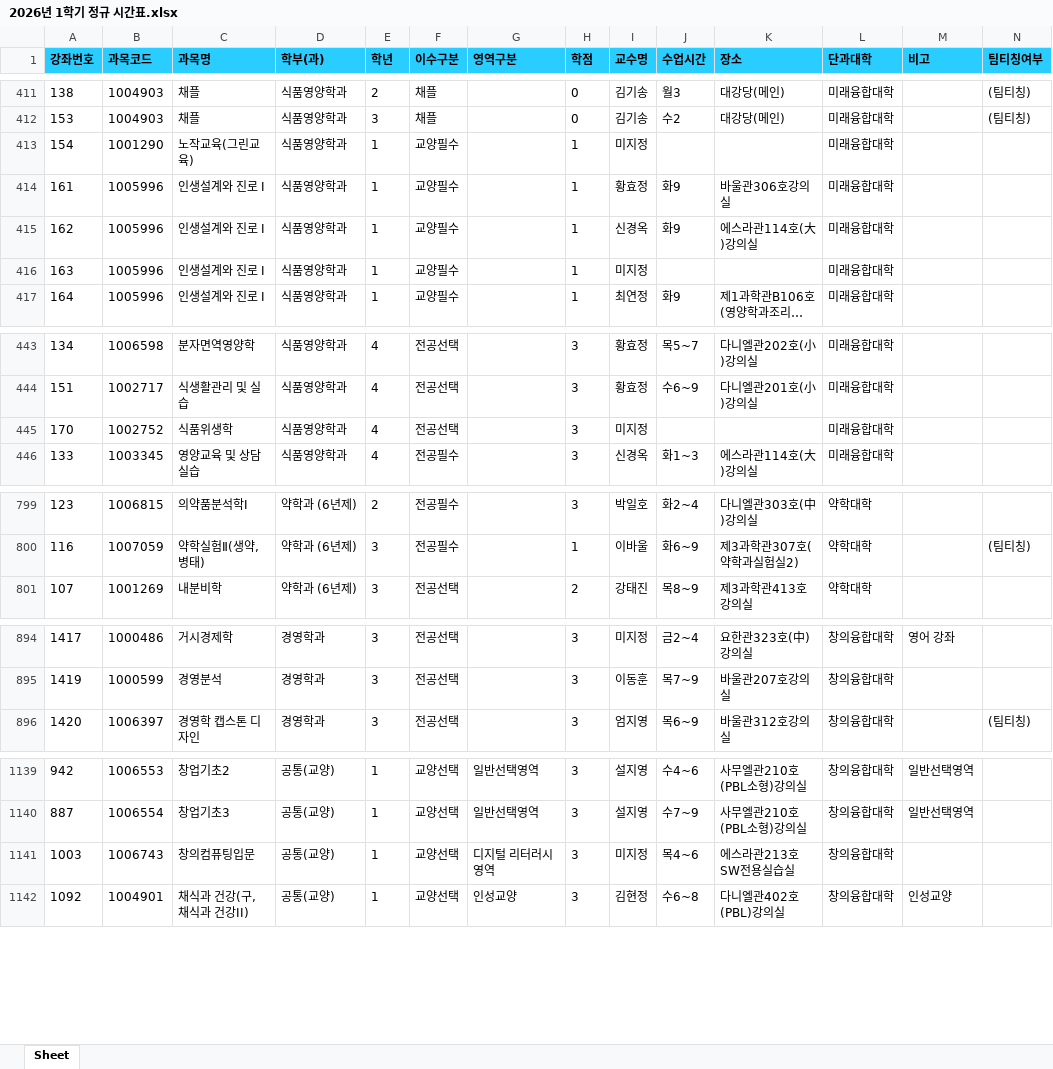
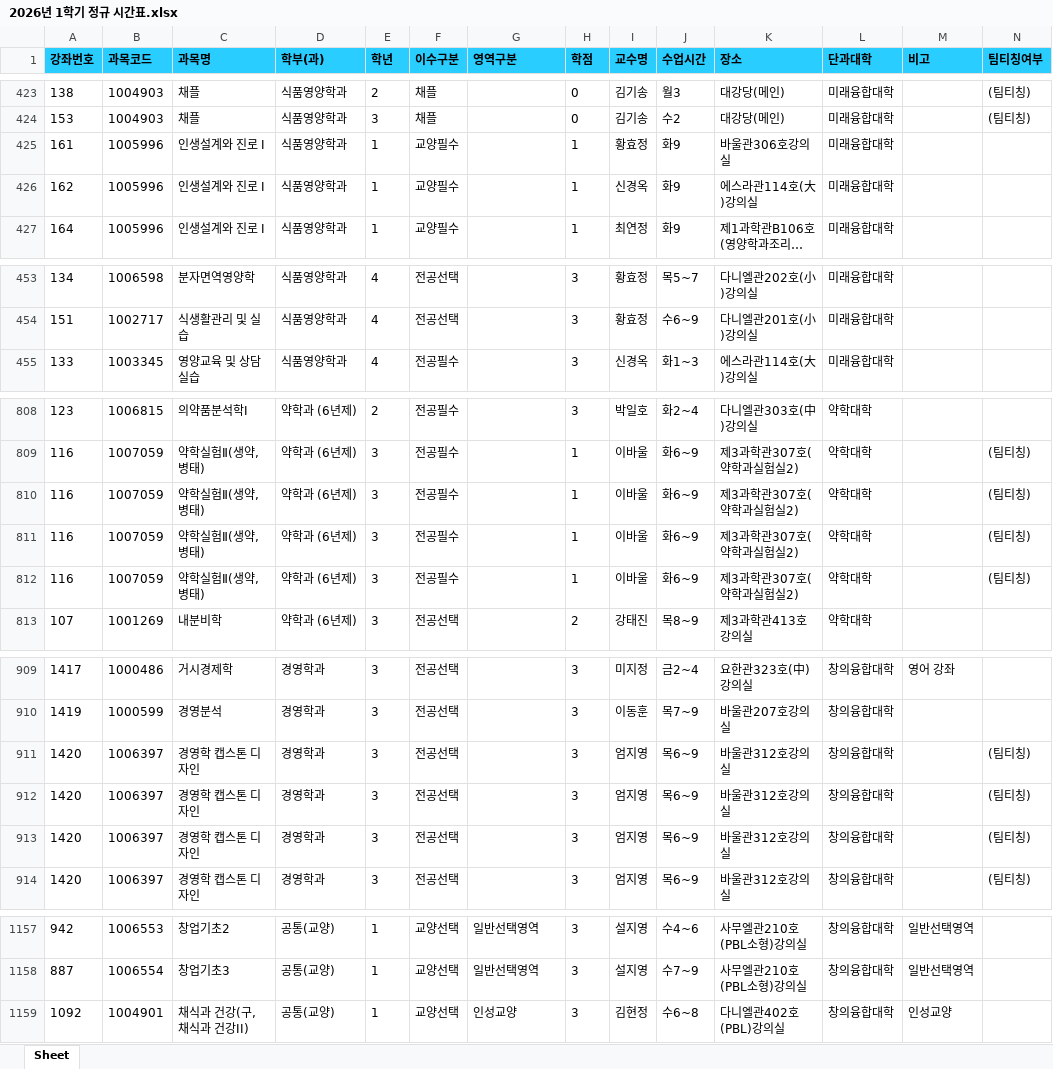
Before and after one commit to syu-kr/lecture.syu.kr-everytime, an Excel workbook: data/2026년 1학기 정규 시간표.xlsx, sheet Sheet, drawn as a sheet; only a part is shown, gaps mark what is left out; long unchanged cells end in …; values as stored, in another font and other column widths than the file's, no borders; removed rows and columns are numbered as before the commit, all else as after; the diff covers the shown part only; the diff names each change by its address in the sheet, - before the commit and + after, or states it on an @@ line.

```diff
--- a/data/2026년 1학기 정규 시간표.xlsx (sheet Sheet)
+++ b/data/2026년 1학기 정규 시간표.xlsx (sheet Sheet)
-row 413: 154 | 1001290 | 노작교육(그린교육) | 식품영양학과 | 1 | 교양필수 |  | 1 | 미지정 |  |  | 미래융합대학
-row 416: 163 | 1005996 | 인생설계와 진로 I | 식품영양학과 | 1 | 교양필수 |  | 1 | 미지정 |  |  | 미래융합대학
-row 445: 170 | 1002752 | 식품위생학 | 식품영양학과 | 4 | 전공선택 |  | 3 | 미지정 |  |  | 미래융합대학
+row 810: 116 | 1007059 | 약학실험Ⅱ(생약, 병태) | 약학과 (6년제) | 3 | 전공필수 |  | 1 | 이바울 | 화6~9 | 제3과학관307호(약학과실험실2) | 약학대학 |  | (팀티칭)
+row 811: 116 | 1007059 | 약학실험Ⅱ(생약, 병태) | 약학과 (6년제) | 3 | 전공필수 |  | 1 | 이바울 | 화6~9 | 제3과학관307호(약학과실험실2) | 약학대학 |  | (팀티칭)
+row 812: 116 | 1007059 | 약학실험Ⅱ(생약, 병태) | 약학과 (6년제) | 3 | 전공필수 |  | 1 | 이바울 | 화6~9 | 제3과학관307호(약학과실험실2) | 약학대학 |  | (팀티칭)
+row 911: 1420 | 1006397 | 경영학 캡스톤 디자인 | 경영학과 | 3 | 전공선택 |  | 3 | 엄지영 | 목6~9 | 바울관312호강의실 | 창의융합대학 |  | (팀티칭)
+row 912: 1420 | 1006397 | 경영학 캡스톤 디자인 | 경영학과 | 3 | 전공선택 |  | 3 | 엄지영 | 목6~9 | 바울관312호강의실 | 창의융합대학 |  | (팀티칭)
+row 913: 1420 | 1006397 | 경영학 캡스톤 디자인 | 경영학과 | 3 | 전공선택 |  | 3 | 엄지영 | 목6~9 | 바울관312호강의실 | 창의융합대학 |  | (팀티칭)
-row 1141: 1003 | 1006743 | 창의컴퓨팅입문 | 공통(교양) | 1 | 교양선택 | 디지털 리터러시영역 | 3 | 미지정 | 목4~6 | 에스라관213호SW전용실습실 | 창의융합대학
```
Also changed, not shown: 15 added rows and 25 edited cells elsewhere in this sheet, 1 other file.
